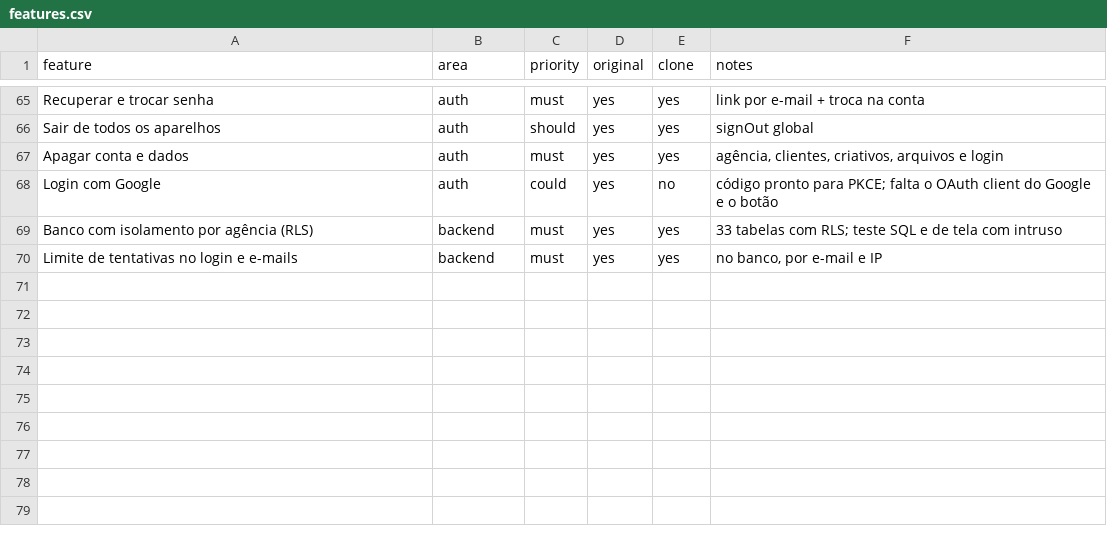
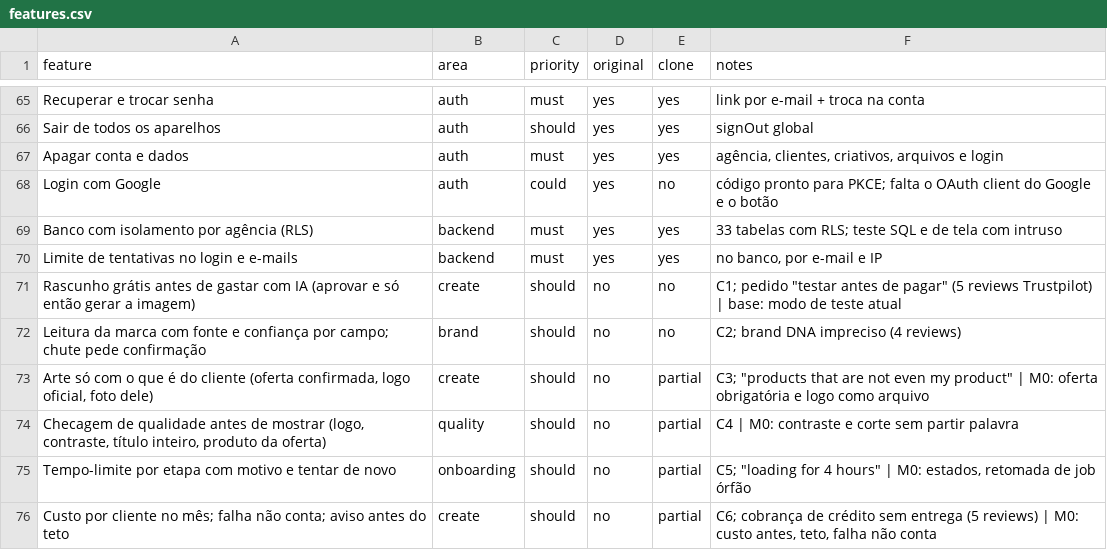
Before and after one commit to contatoaryz-oss/tal-qual, a CSV file: features.csv, drawn as a sheet; only a part is shown, gaps mark what is left out; the diff names each change by its address in the sheet, - before the commit and + after, or states it on an @@ line.

```diff
--- a/features.csv
+++ b/features.csv
+row 71: Rascunho grátis antes de gastar com IA (aprovar e só então gerar a imagem) | create | should | no | no | C1; pedido "testar antes de pagar" (5 reviews Trustpilot) | base: modo de teste atual
+row 72: Leitura da marca com fonte e confiança por campo; chute pede confirmação | brand | should | no | no | C2; brand DNA impreciso (4 reviews)
+row 73: Arte só com o que é do cliente (oferta confirmada, logo oficial, foto dele) | create | should | no | partial | C3; "products that are not even my product" | M0: oferta obrigatória e logo como arquivo
+row 74: Checagem de qualidade antes de mostrar (logo, contraste, título inteiro, produto da oferta) | quality | should | no | partial | C4 | M0: contraste e corte sem partir palavra
+row 75: Tempo-limite por etapa com motivo e tentar de novo | onboarding | should | no | partial | C5; "loading for 4 hours" | M0: estados, retomada de job órfão
+row 76: Custo por cliente no mês; falha não conta; aviso antes do teto | create | should | no | partial | C6; cobrança de crédito sem entrega (5 reviews) | M0: custo antes, teto, falha não conta
```
Also changed, not shown: 3 other files.
